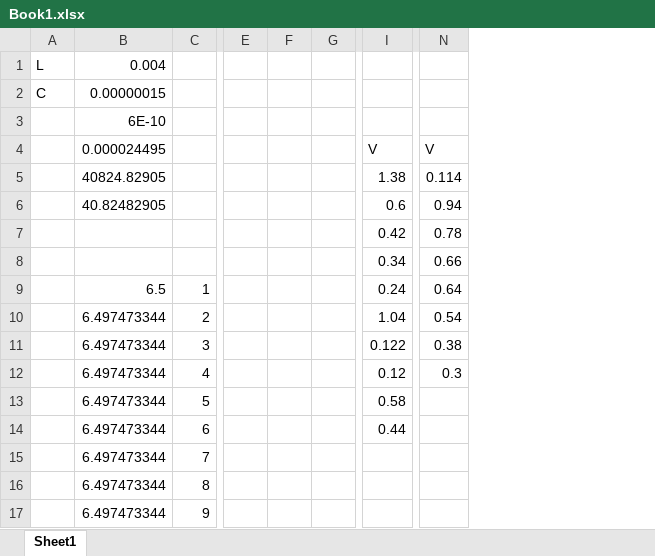
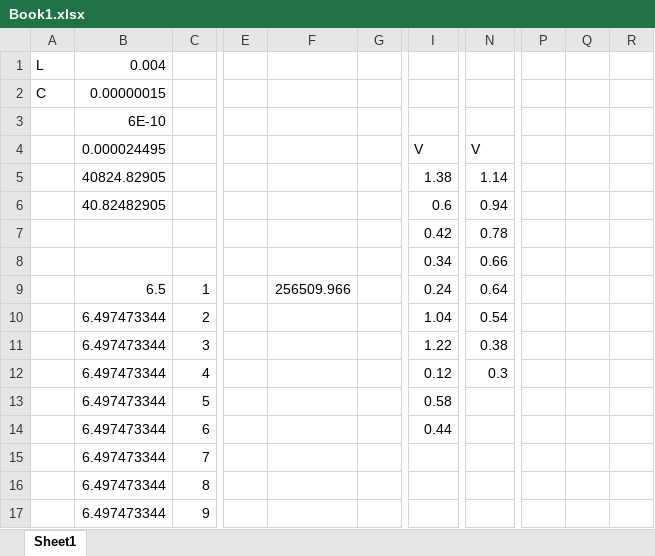
Before and after one commit to ClarkGuilty/2017, an Excel workbook: Book1.xlsx, sheet Sheet1, drawn as a sheet; only a part is shown, gaps mark what is left out; values as stored, in another font and other column widths than the file's, no borders; charts and pictures not drawn; removed rows and columns are numbered as before the commit, all else as after; the diff covers the shown part only; the diff names each change by its address in the sheet, - before the commit and + after, or states it on an @@ line.

```diff
--- a/Book1.xlsx (sheet Sheet1)
+++ b/Book1.xlsx (sheet Sheet1)
-column F, empty
+column F, row 9: 256509.966
+column P, empty
+column Q, empty
+column R, empty
-N5: 0.114
+N5: 1.14
-I11: 0.122
+I11: 1.22
```
Also changed, not shown: 3 added rows and 32 edited cells elsewhere in this sheet, charts or pictures, 12 other files.
